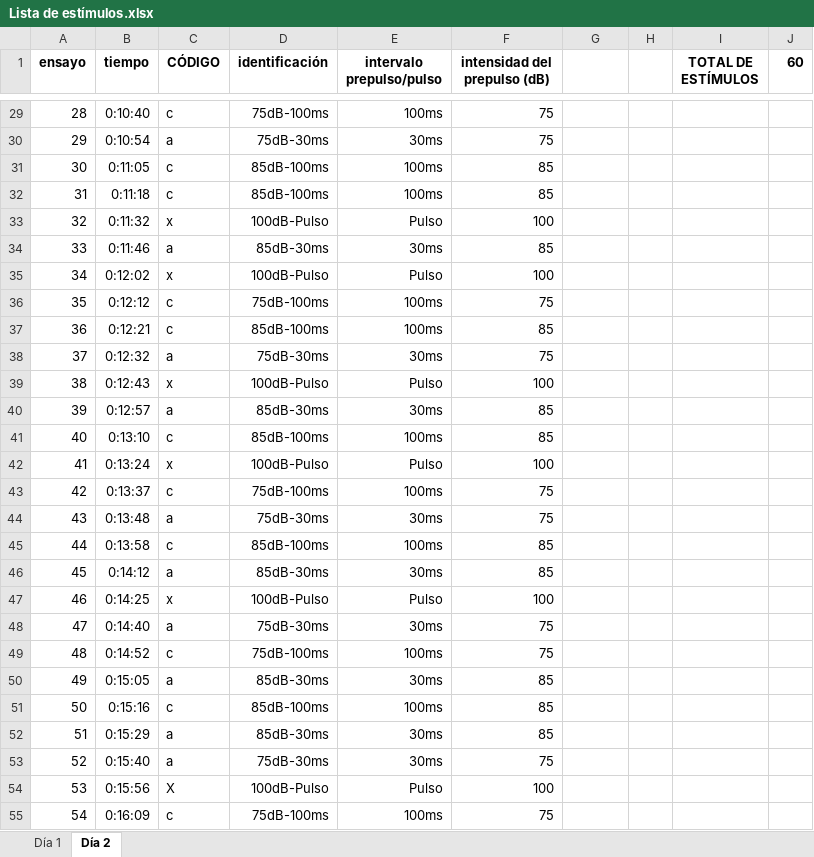
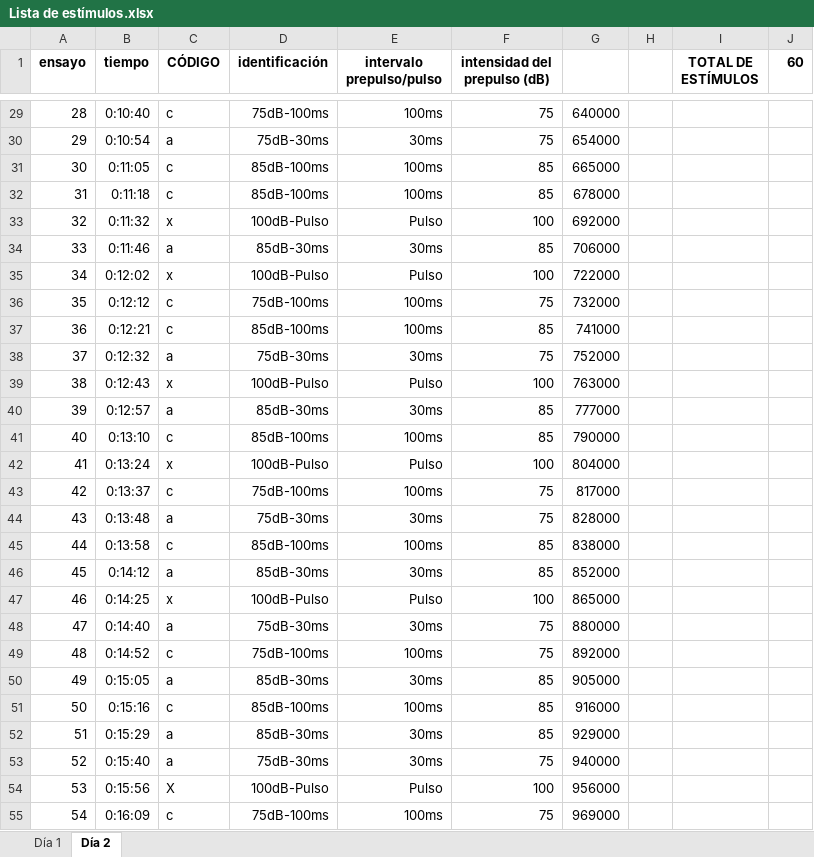
Before and after one commit to Traintain/cajaSobresaltoArduino, an Excel workbook: Audios/TwoDayProtocol/Lista de estímulos.xlsx, sheet Día 2, drawn as a sheet; only a part is shown, gaps mark what is left out; values as stored, in another font and other column widths than the file's, no borders; the diff covers the shown part only; the diff names each change by its address in the sheet, - before the commit and + after, or states it on an @@ line.

```diff
--- a/Audios/TwoDayProtocol/Lista de estímulos.xlsx (sheet Día 2)
+++ b/Audios/TwoDayProtocol/Lista de estímulos.xlsx (sheet Día 2)
-G29: (empty)
+G29: 640000
-G30: (empty)
+G30: 654000
-G31: (empty)
+G31: 665000
-G32: (empty)
+G32: 678000
-G33: (empty)
+G33: 692000
-G34: (empty)
+G34: 706000
-G35: (empty)
+G35: 722000
-G36: (empty)
+G36: 732000
-G37: (empty)
+G37: 741000
-G38: (empty)
+G38: 752000
-G39: (empty)
+G39: 763000
-G40: (empty)
+G40: 777000
-G41: (empty)
+G41: 790000
-G42: (empty)
+G42: 804000
-G43: (empty)
+G43: 817000
-G44: (empty)
+G44: 828000
-G45: (empty)
+G45: 838000
-G46: (empty)
+G46: 852000
-G47: (empty)
+G47: 865000
-G48: (empty)
+G48: 880000
-G49: (empty)
+G49: 892000
-G50: (empty)
+G50: 905000
-G51: (empty)
+G51: 916000
-G52: (empty)
+G52: 929000
-G53: (empty)
+G53: 940000
-G54: (empty)
+G54: 956000
-G55: (empty)
+G55: 969000
```
Also changed, not shown: 33 edited cells elsewhere in this sheet, sheet Día 1, formulas that keep their value, 16 other files.
